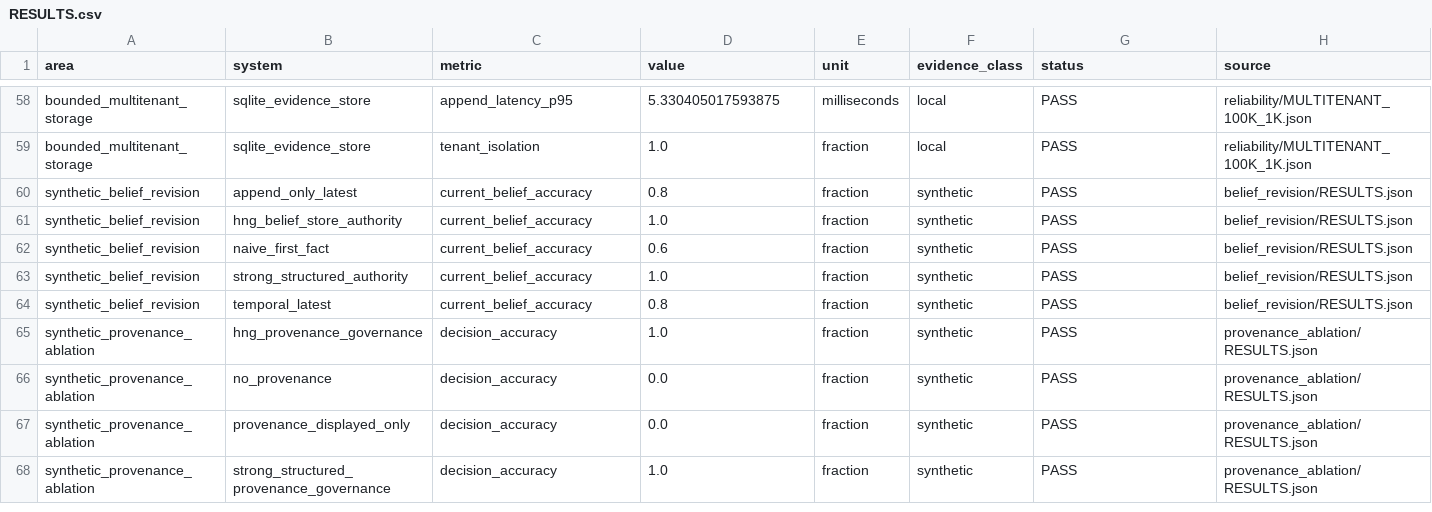
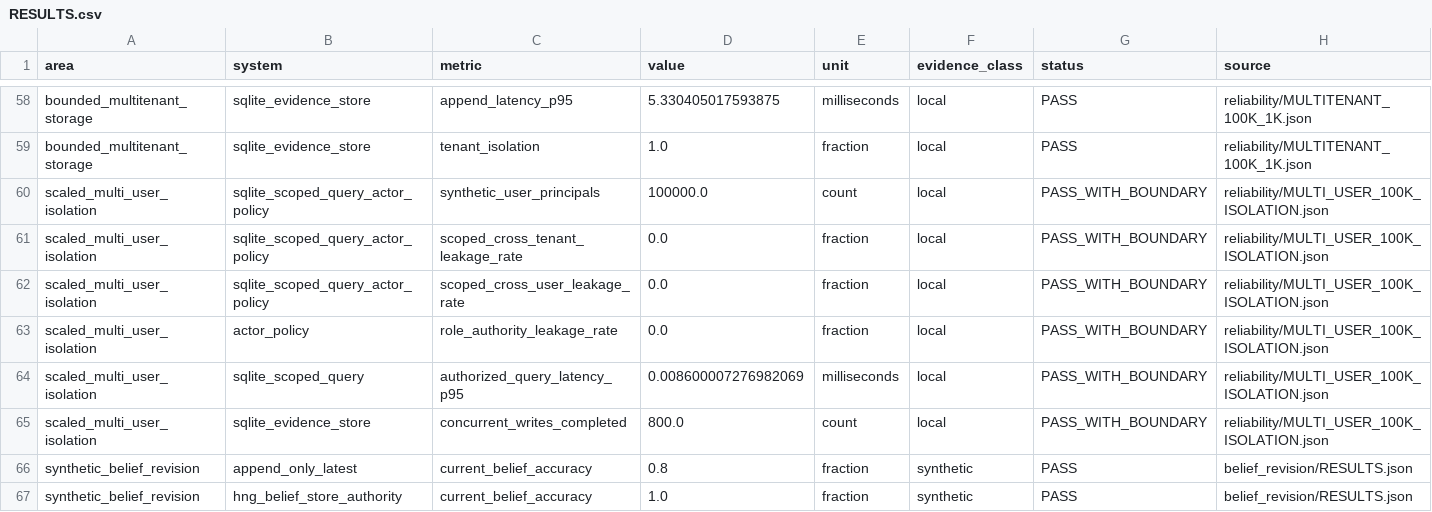
Before and after one commit to Yoder23/hng-memory, a CSV file: breakthrough_eval/RESULTS.csv, drawn as a sheet; only a part is shown, gaps mark what is left out; the shorter side is filled out with more unchanged rows; rows hold the shown columns only; the diff names each change by its address in the sheet, - before the commit and + after, or states it on an @@ line.

Commit message:
Add 100K-principal isolation evidence

```diff
--- a/breakthrough_eval/RESULTS.csv
+++ b/breakthrough_eval/RESULTS.csv
+row 60: scaled_multi_user_isolation | sqlite_scoped_query_actor_policy | synthetic_user_principals | 100000.0 | count | local | PASS_WITH_BOUNDARY | reliability/MULTI_USER_100K_ISOLATION.json
+row 61: scaled_multi_user_isolation | sqlite_scoped_query_actor_policy | scoped_cross_tenant_leakage_rate | 0.0 | fraction | local | PASS_WITH_BOUNDARY | reliability/MULTI_USER_100K_ISOLATION.json
+row 62: scaled_multi_user_isolation | sqlite_scoped_query_actor_policy | scoped_cross_user_leakage_rate | 0.0 | fraction | local | PASS_WITH_BOUNDARY | reliability/MULTI_USER_100K_ISOLATION.json
+row 63: scaled_multi_user_isolation | actor_policy | role_authority_leakage_rate | 0.0 | fraction | local | PASS_WITH_BOUNDARY | reliability/MULTI_USER_100K_ISOLATION.json
+row 64: scaled_multi_user_isolation | sqlite_scoped_query | authorized_query_latency_p95 | 0.008600007276982069 | milliseconds | local | PASS_WITH_BOUNDARY | reliability/MULTI_USER_100K_ISOLATION.json
+row 65: scaled_multi_user_isolation | sqlite_evidence_store | concurrent_writes_completed | 800.0 | count | local | PASS_WITH_BOUNDARY | reliability/MULTI_USER_100K_ISOLATION.json
```
Also changed, not shown: 19 other files.
